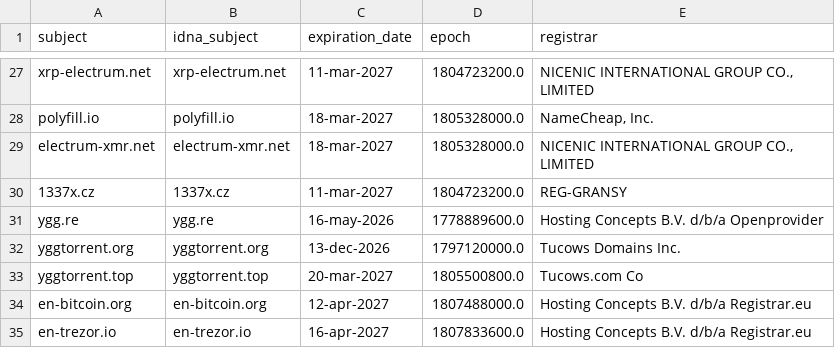
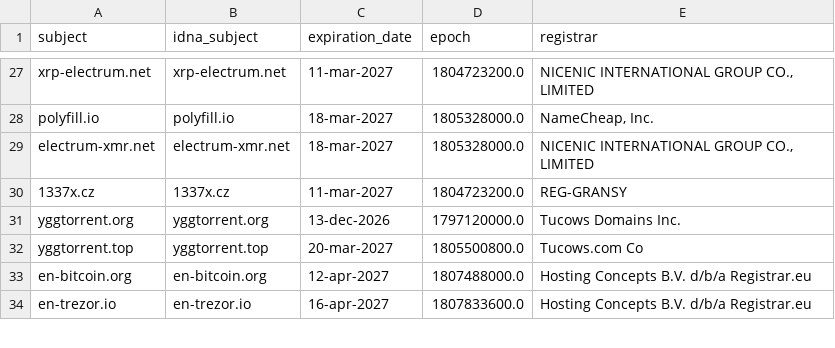
Before and after one commit to Ultimate-Hosts-Blacklist/blacklist, a CSV file: .pyfunceble/whois.csv, drawn as a sheet; only a part is shown, gaps mark what is left out; the diff names each change by its address in the sheet, - before the commit and + after, or states it on an @@ line.

```diff
--- a/.pyfunceble/whois.csv
+++ b/.pyfunceble/whois.csv
-row 31: ygg.re | ygg.re | 16-may-2026 | 1778889600.0 | Hosting Concepts B.V. d/b/a Openprovider
```
Also changed, not shown: 10 other files.
